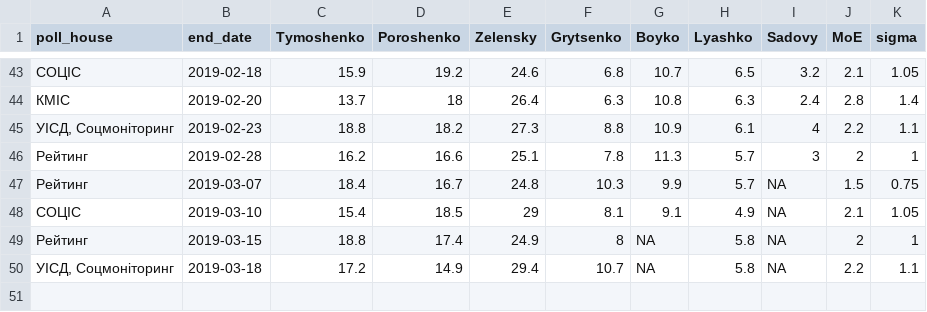
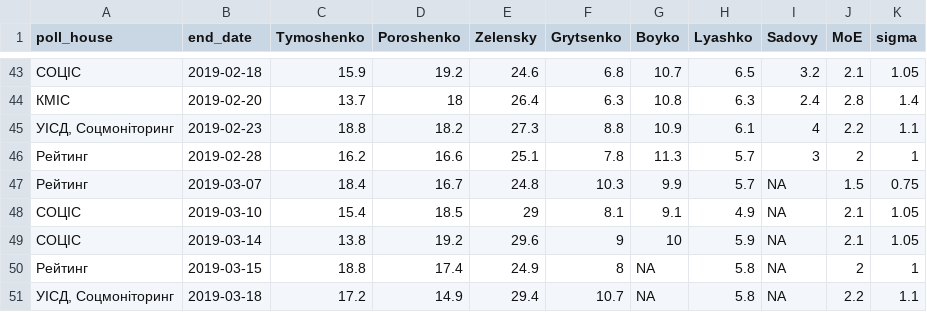
Before and after one commit to drimacus182/president_polls, a CSV file: data/chart_data_points_3.csv, drawn as a sheet; only a part is shown, gaps mark what is left out.

Commit message:
data update as of 2019-03-20 17:31:29

```diff
--- a/data/chart_data_points_3.csv
+++ b/data/chart_data_points_3.csv
@@ -48,2 +48,3 @@
 "СОЦІС",2019-03-10,15.4,18.5,29,8.1,9.1,4.9,NA,2.1,1.05
+"СОЦІС",2019-03-14,13.8,19.2,29.6,9,10,5.9,NA,2.1,1.05
 "Рейтинг",2019-03-15,18.8,17.4,24.9,8,NA,5.8,NA,2,1
```
Also changed, not shown: data/chart_data_lines_3.csv.
